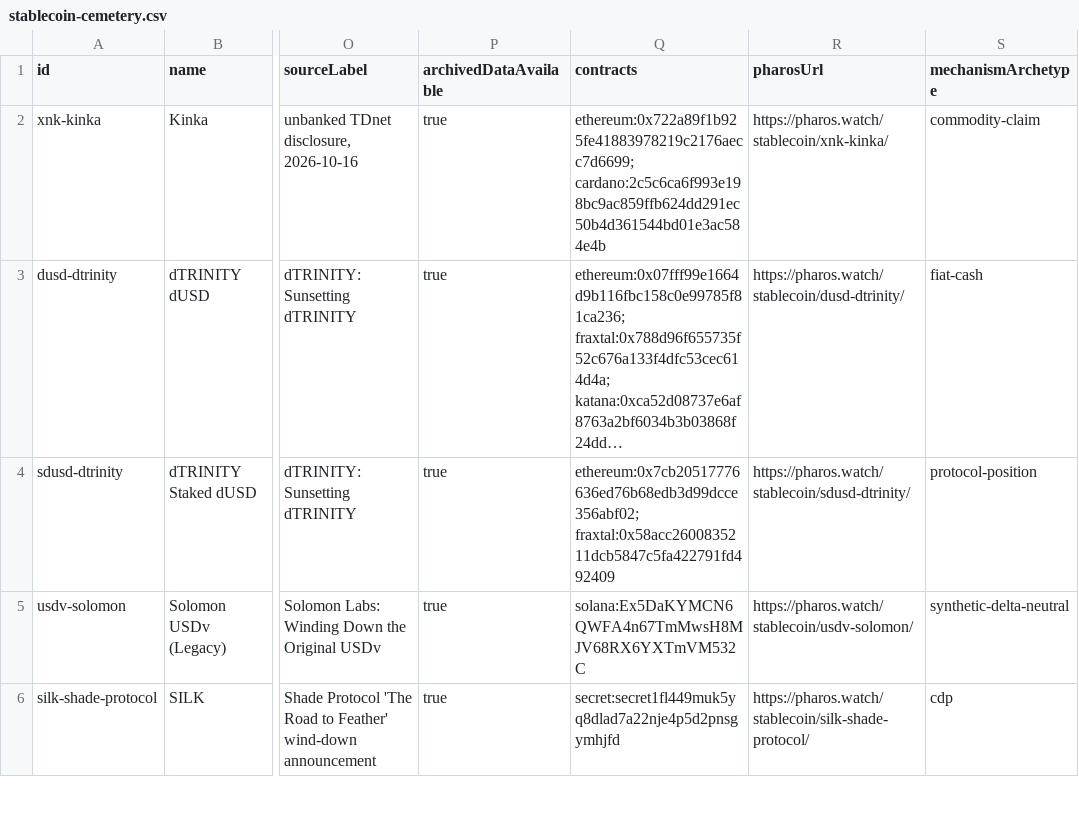
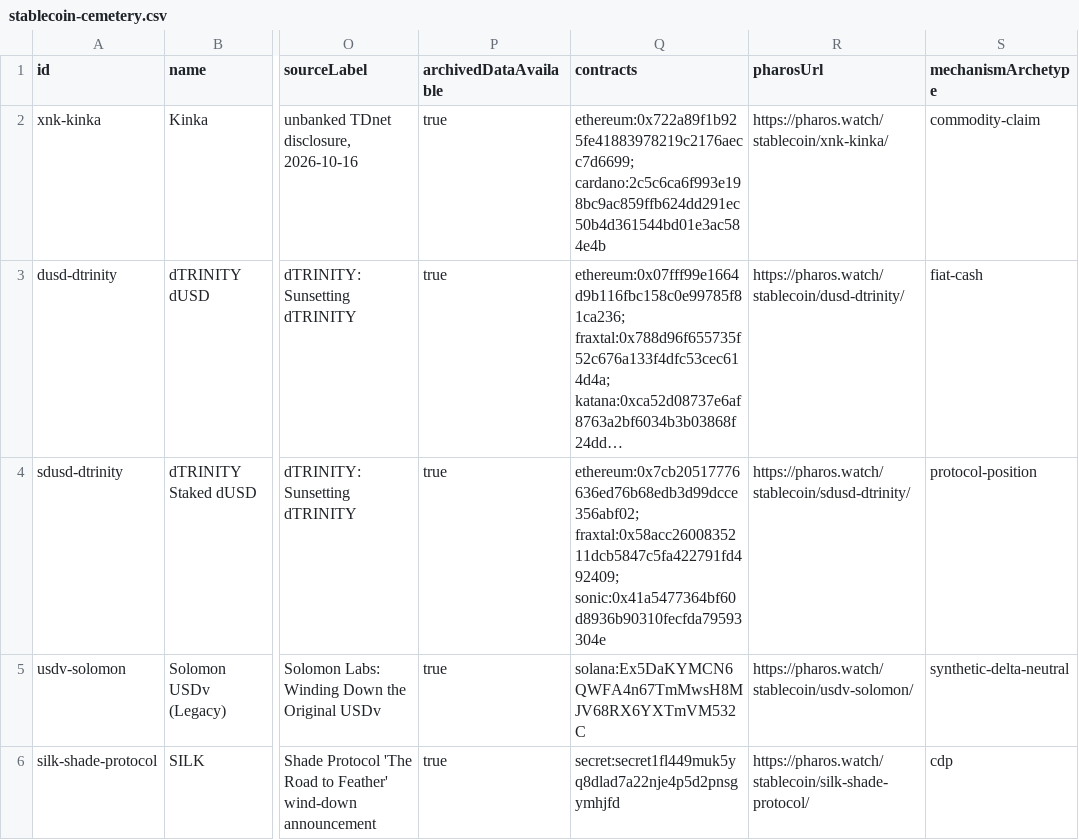
Before and after one commit to TokenBrice/pharos-watch, a CSV file: public/datasets/stablecoin-cemetery.csv, drawn as a sheet; only a part is shown, gaps mark what is left out; long unchanged cells end in …; the diff names each change by its address in the sheet, - before the commit and + after, or states it on an @@ line.

```diff
--- a/public/datasets/stablecoin-cemetery.csv
+++ b/public/datasets/stablecoin-cemetery.csv
-Q4 (contracts): ethereum:0x7cb20517776636ed76b68edb3d99dcce356abf02; fraxtal:0x58acc2600835211dcb5847c5fa422791fd492409
+Q4 (contracts): ethereum:0x7cb20517776636ed76b68edb3d99dcce356abf02; fraxtal:0x58acc2600835211dcb5847c5fa422791fd492409; sonic:0x41a5477364bf60d8936b90310fecfda79593304e
```
Also changed, not shown: 30 other files.
